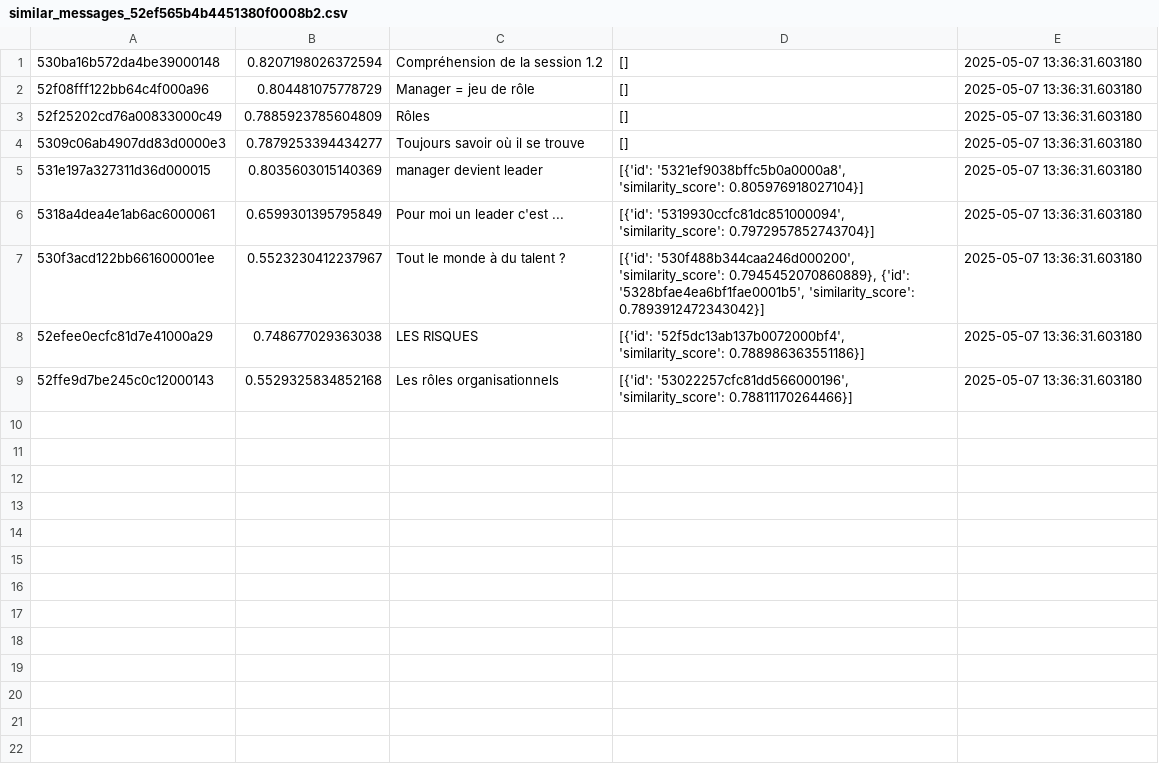
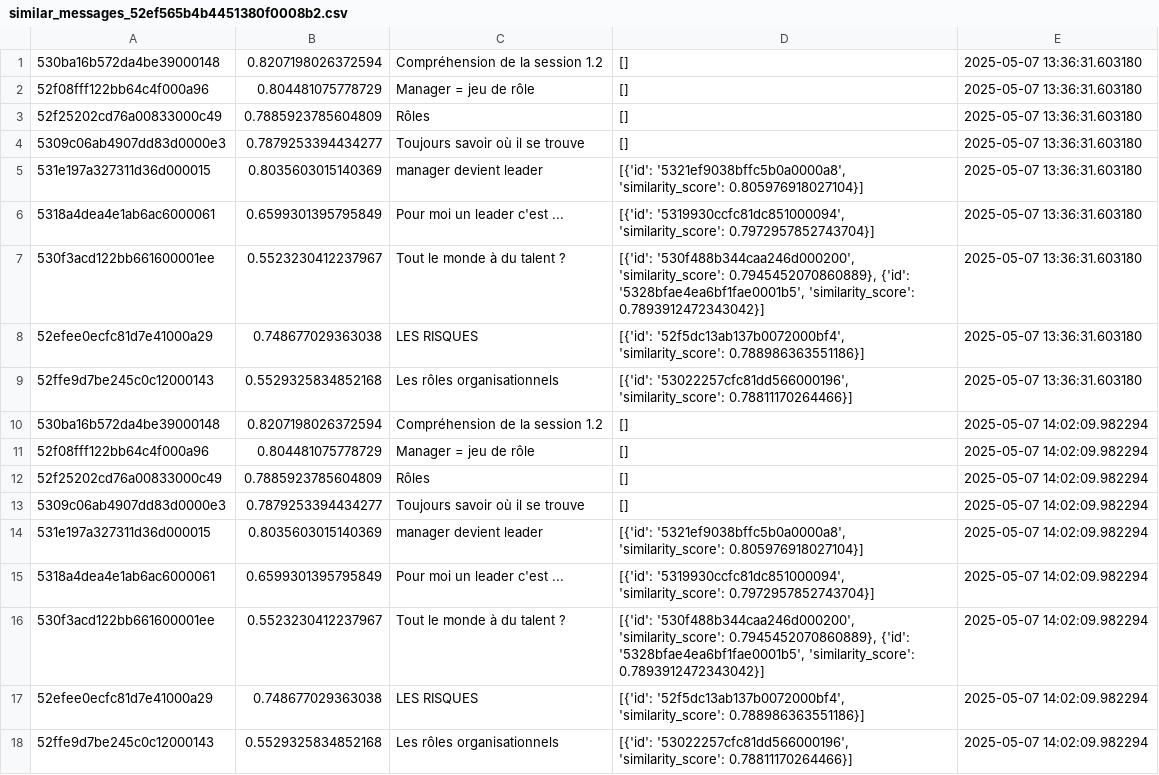
Before and after one commit to MelodyDuplaix/projet_mooc_test, a CSV file: data/similar_messages_52ef565b4b4451380f0008b2.csv, drawn as a sheet; the diff names each change by its address in the sheet, - before the commit and + after, or states it on an @@ line.

Commit message:
feat: ajout d'une route api pour avoir les messages

```diff
--- a/data/similar_messages_52ef565b4b4451380f0008b2.csv
+++ b/data/similar_messages_52ef565b4b4451380f0008b2.csv
+row 10: 530ba16b572da4be39000148 | 0.8207198026372594 | Compréhension de la session 1.2 | [] | 2025-05-07 14:02:09.982294
+row 11: 52f08fff122bb64c4f000a96 | 0.804481075778729 | Manager = jeu de rôle | [] | 2025-05-07 14:02:09.982294
+row 12: 52f25202cd76a00833000c49 | 0.7885923785604809 | Rôles | [] | 2025-05-07 14:02:09.982294
+row 13: 5309c06ab4907dd83d0000e3 | 0.7879253394434277 | Toujours savoir où il se trouve | [] | 2025-05-07 14:02:09.982294
+row 14: 531e197a327311d36d000015 | 0.8035603015140369 | manager devient leader | [{'id': '5321ef9038bffc5b0a0000a8', 'similarity_score': 0.805976918027104}] | 2025-05-07 14:02:09.982294
+row 15: 5318a4dea4e1ab6ac6000061 | 0.6599301395795849 | Pour moi un leader c'est ... | [{'id': '5319930ccfc81dc851000094', 'similarity_score': 0.7972957852743704}] | 2025-05-07 14:02:09.982294
+row 16: 530f3acd122bb661600001ee | 0.5523230412237967 | Tout le monde à du talent ? | [{'id': '530f488b344caa246d000200', 'similarity_score': 0.7945452070860889}, {'id': '5328bfae4ea6bf1fae0001b5', 'similarity_score': 0.7893912472343042}] | 2025-05-07 14:02:09.982294
+row 17: 52efee0ecfc81d7e41000a29 | 0.748677029363038 | LES RISQUES | [{'id': '52f5dc13ab137b0072000bf4', 'similarity_score': 0.788986363551186}] | 2025-05-07 14:02:09.982294
+row 18: 52ffe9d7be245c0c12000143 | 0.5529325834852168 | Les rôles organisationnels | [{'id': '53022257cfc81dd566000196', 'similarity_score': 0.78811170264466}] | 2025-05-07 14:02:09.982294
```
Also changed, not shown: 3 other files.
